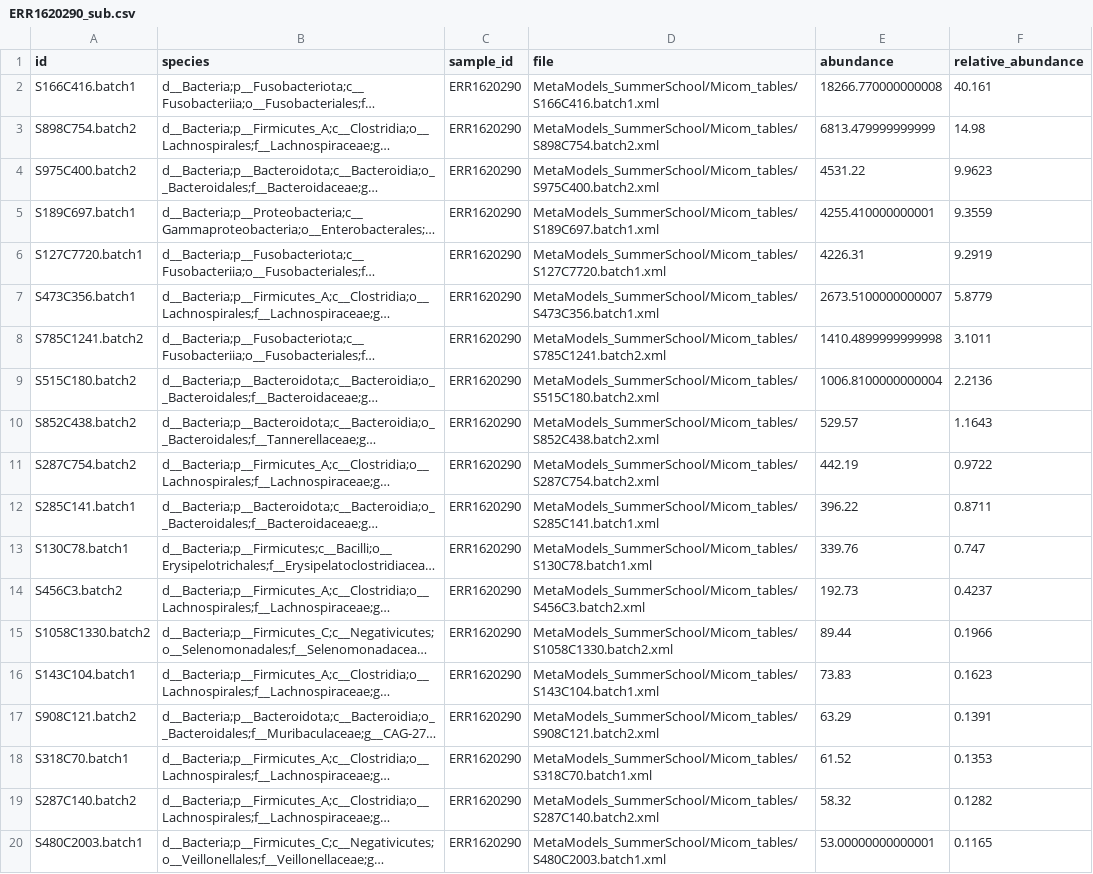
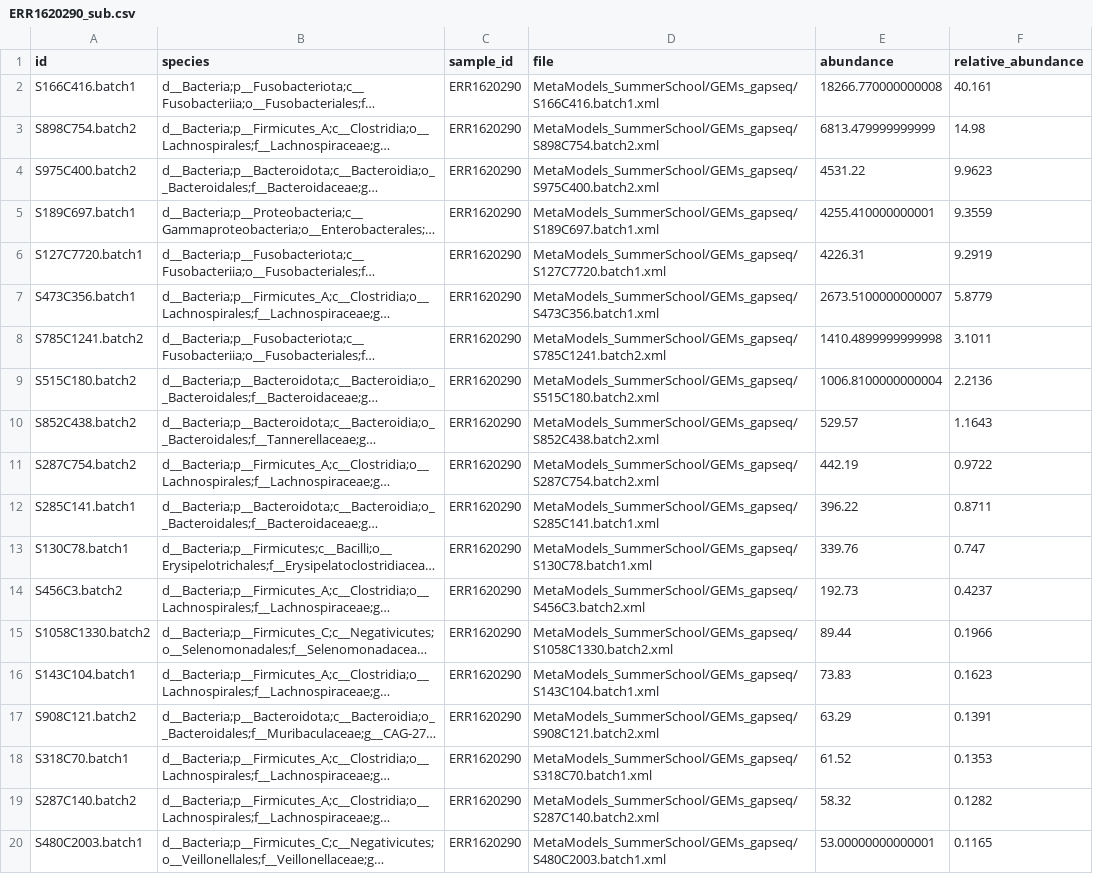
Before and after one commit to vrmarcelino/MetaModels_SummerSchool, a CSV file: Micom_tables/ERR1620290_sub.csv, drawn as a sheet; long unchanged cells end in …; the diff names each change by its address in the sheet, - before the commit and + after, or states it on an @@ line.

```diff
--- a/Micom_tables/ERR1620290_sub.csv
+++ b/Micom_tables/ERR1620290_sub.csv
-D2 (file): MetaModels_SummerSchool/Micom_tables/S166C416.batch1.xml
+D2 (file): MetaModels_SummerSchool/GEMs_gapseq/S166C416.batch1.xml
-D3 (file): MetaModels_SummerSchool/Micom_tables/S898C754.batch2.xml
+D3 (file): MetaModels_SummerSchool/GEMs_gapseq/S898C754.batch2.xml
-D4 (file): MetaModels_SummerSchool/Micom_tables/S975C400.batch2.xml
+D4 (file): MetaModels_SummerSchool/GEMs_gapseq/S975C400.batch2.xml
-D5 (file): MetaModels_SummerSchool/Micom_tables/S189C697.batch1.xml
+D5 (file): MetaModels_SummerSchool/GEMs_gapseq/S189C697.batch1.xml
-D6 (file): MetaModels_SummerSchool/Micom_tables/S127C7720.batch1.xml
+D6 (file): MetaModels_SummerSchool/GEMs_gapseq/S127C7720.batch1.xml
-D7 (file): MetaModels_SummerSchool/Micom_tables/S473C356.batch1.xml
+D7 (file): MetaModels_SummerSchool/GEMs_gapseq/S473C356.batch1.xml
-D8 (file): MetaModels_SummerSchool/Micom_tables/S785C1241.batch2.xml
+D8 (file): MetaModels_SummerSchool/GEMs_gapseq/S785C1241.batch2.xml
-D9 (file): MetaModels_SummerSchool/Micom_tables/S515C180.batch2.xml
+D9 (file): MetaModels_SummerSchool/GEMs_gapseq/S515C180.batch2.xml
-D10 (file): MetaModels_SummerSchool/Micom_tables/S852C438.batch2.xml
+D10 (file): MetaModels_SummerSchool/GEMs_gapseq/S852C438.batch2.xml
-D11 (file): MetaModels_SummerSchool/Micom_tables/S287C754.batch2.xml
+D11 (file): MetaModels_SummerSchool/GEMs_gapseq/S287C754.batch2.xml
-D12 (file): MetaModels_SummerSchool/Micom_tables/S285C141.batch1.xml
+D12 (file): MetaModels_SummerSchool/GEMs_gapseq/S285C141.batch1.xml
-D13 (file): MetaModels_SummerSchool/Micom_tables/S130C78.batch1.xml
+D13 (file): MetaModels_SummerSchool/GEMs_gapseq/S130C78.batch1.xml
-D14 (file): MetaModels_SummerSchool/Micom_tables/S456C3.batch2.xml
+D14 (file): MetaModels_SummerSchool/GEMs_gapseq/S456C3.batch2.xml
-D15 (file): MetaModels_SummerSchool/Micom_tables/S1058C1330.batch2.xml
+D15 (file): MetaModels_SummerSchool/GEMs_gapseq/S1058C1330.batch2.xml
-D16 (file): MetaModels_SummerSchool/Micom_tables/S143C104.batch1.xml
+D16 (file): MetaModels_SummerSchool/GEMs_gapseq/S143C104.batch1.xml
-D17 (file): MetaModels_SummerSchool/Micom_tables/S908C121.batch2.xml
+D17 (file): MetaModels_SummerSchool/GEMs_gapseq/S908C121.batch2.xml
-D18 (file): MetaModels_SummerSchool/Micom_tables/S318C70.batch1.xml
+D18 (file): MetaModels_SummerSchool/GEMs_gapseq/S318C70.batch1.xml
-D19 (file): MetaModels_SummerSchool/Micom_tables/S287C140.batch2.xml
+D19 (file): MetaModels_SummerSchool/GEMs_gapseq/S287C140.batch2.xml
-D20 (file): MetaModels_SummerSchool/Micom_tables/S480C2003.batch1.xml
+D20 (file): MetaModels_SummerSchool/GEMs_gapseq/S480C2003.batch1.xml
```
Also changed, not shown: Micom_tables/ERR1620286_sub.csv, Micom_tables/ERR1620289_sub.csv, 3 other files.
